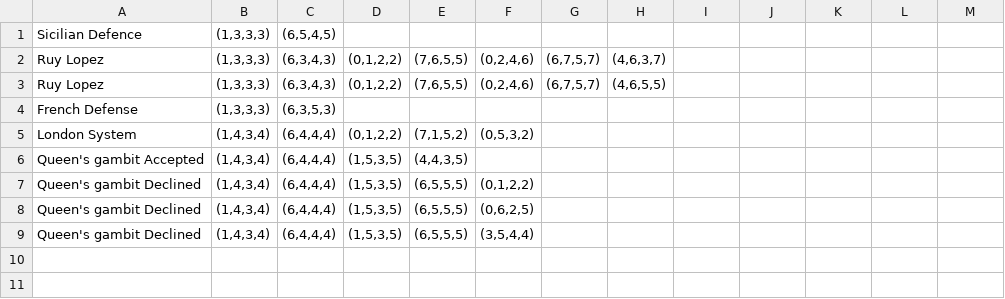
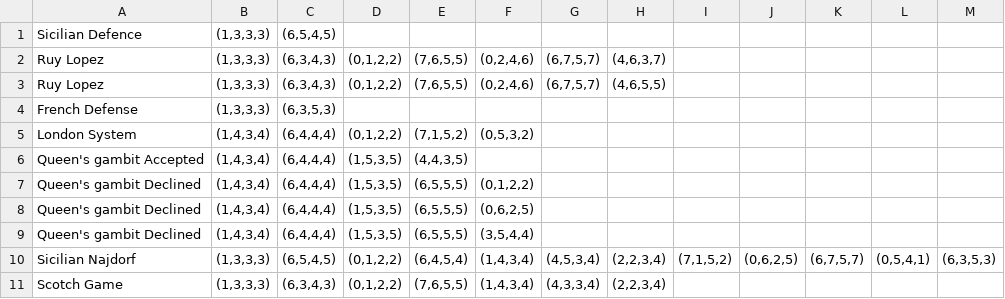
Before and after one commit to danielnieuwerf/Chess_Python_With_Engine, a CSV file: files/openingbook.csv, drawn as a sheet; the diff names each change by its address in the sheet, - before the commit and + after, or states it on an @@ line.

Commit message:
Manually add some more openings

```diff
--- a/files/openingbook.csv
+++ b/files/openingbook.csv
+row 10: Sicilian Najdorf | (1,3,3,3) | (6,5,4,5) | (0,1,2,2) | (6,4,5,4) | (1,4,3,4) | (4,5,3,4) | (2,2,3,4) | (7,1,5,2) | (0,6,2,5) | (6,7,5,7) | (0,5,4,1) | (6,3,5,3)
+row 11: Scotch Game | (1,3,3,3) | (6,3,4,3) | (0,1,2,2) | (7,6,5,5) | (1,4,3,4) | (4,3,3,4) | (2,2,3,4)
```
